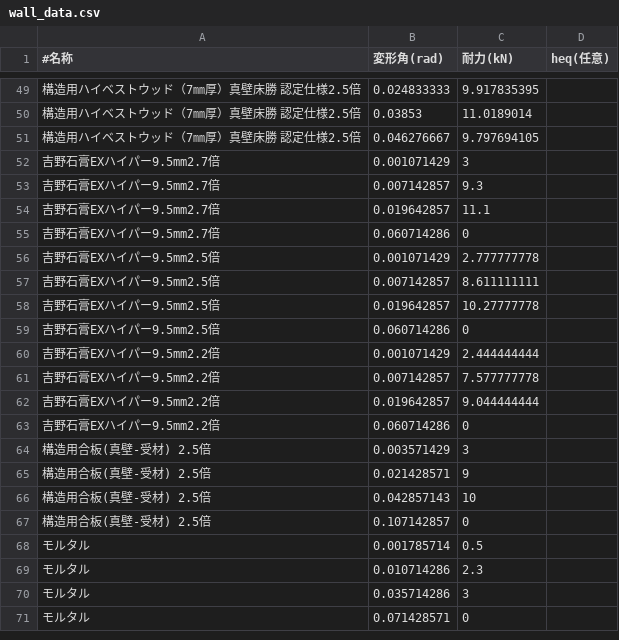
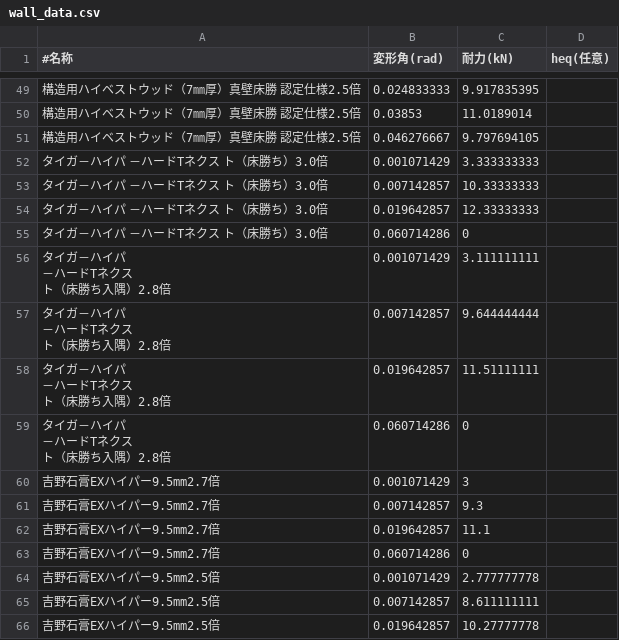
Before and after one commit to Arkhitek/gentai, a CSV file: wall_data.csv, drawn as a sheet; only a part is shown, gaps mark what is left out; the shorter side is filled out with more unchanged rows.

Commit message:
feat: タイガーハイパーハードTネクストの新しいデータを追加

```diff
--- a/wall_data.csv
+++ b/wall_data.csv
@@ -51,2 +51,18 @@
 構造用ハイベストウッド（7㎜厚）真壁床勝 認定仕様2.5倍,0.046276667,9.797694105,
+タイガ－ハイパ －ハードTネクス ト（床勝ち）3.0倍,0.001071429,3.333333333,
+タイガ－ハイパ －ハードTネクス ト（床勝ち）3.0倍,0.007142857,10.33333333,
+タイガ－ハイパ －ハードTネクス ト（床勝ち）3.0倍,0.019642857,12.33333333,
+タイガ－ハイパ －ハードTネクス ト（床勝ち）3.0倍,0.060714286,0,
+"タイガ－ハイパ
+－ハードTネクス
+ト（床勝ち入隅）2.8倍",0.001071429,3.111111111,
+"タイガ－ハイパ
+－ハードTネクス
+ト（床勝ち入隅）2.8倍",0.007142857,9.644444444,
+"タイガ－ハイパ
+－ハードTネクス
+ト（床勝ち入隅）2.8倍",0.019642857,11.51111111,
+"タイガ－ハイパ
+－ハードTネクス
+ト（床勝ち入隅）2.8倍",0.060714286,0,
 吉野石膏EXハイパー9.5mm2.7倍,0.001071429,3,
```
